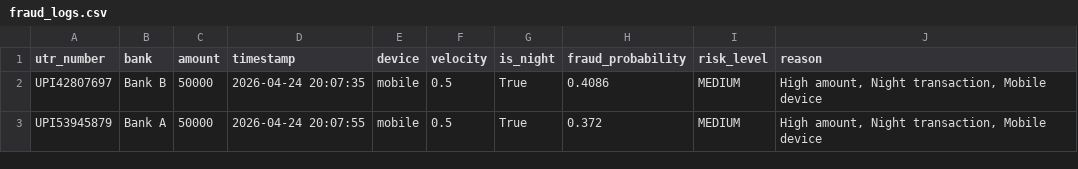
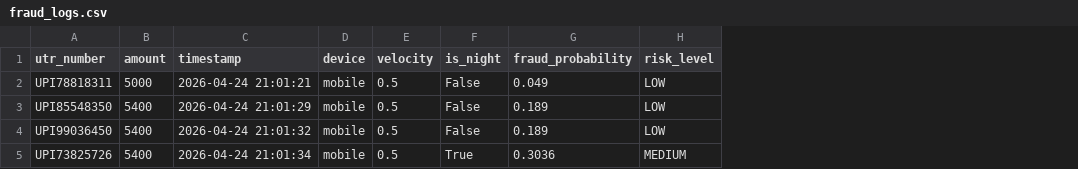
Before and after one commit to Anand-DN/Privacy-Preserving-Federated-Edge-AI-Framework-for-Fraud-Detection-in-UPI-AEPS-Transactions, a CSV file: fraud_logs.csv, drawn as a sheet; removed rows and columns are numbered as before the commit, all else as after; the diff names each change by its address in the sheet, - before the commit and + after, or states it on an @@ line.

```diff
--- a/fraud_logs.csv
+++ b/fraud_logs.csv
-column B (bank), row 2: Bank B
-column J (reason), row 2: High amount, Night transaction, Mobile device
+row 2: UPI78818311 | 5000 | 2026-04-24 21:01:21 | mobile | 0.5 | False | 0.049 | LOW
+row 3: UPI85548350 | 5400 | 2026-04-24 21:01:29 | mobile | 0.5 | False | 0.189 | LOW
+row 4: UPI99036450 | 5400 | 2026-04-24 21:01:32 | mobile | 0.5 | False | 0.189 | LOW
-A5 (utr_number): UPI42807697
+A5 (utr_number): UPI73825726
-B5 (amount): 50000
+B5 (amount): 5400
-C5 (timestamp): 2026-04-24 20:07:35
+C5 (timestamp): 2026-04-24 21:01:34
-G5 (fraud_probability): 0.4086
+G5 (fraud_probability): 0.3036
-row 3: UPI53945879 | Bank A | 50000 | 2026-04-24 20:07:55 | mobile | 0.5 | True | 0.372 | MEDIUM | High amount, Night transaction, Mobile device
```
Also changed, not shown: 1 other file.
